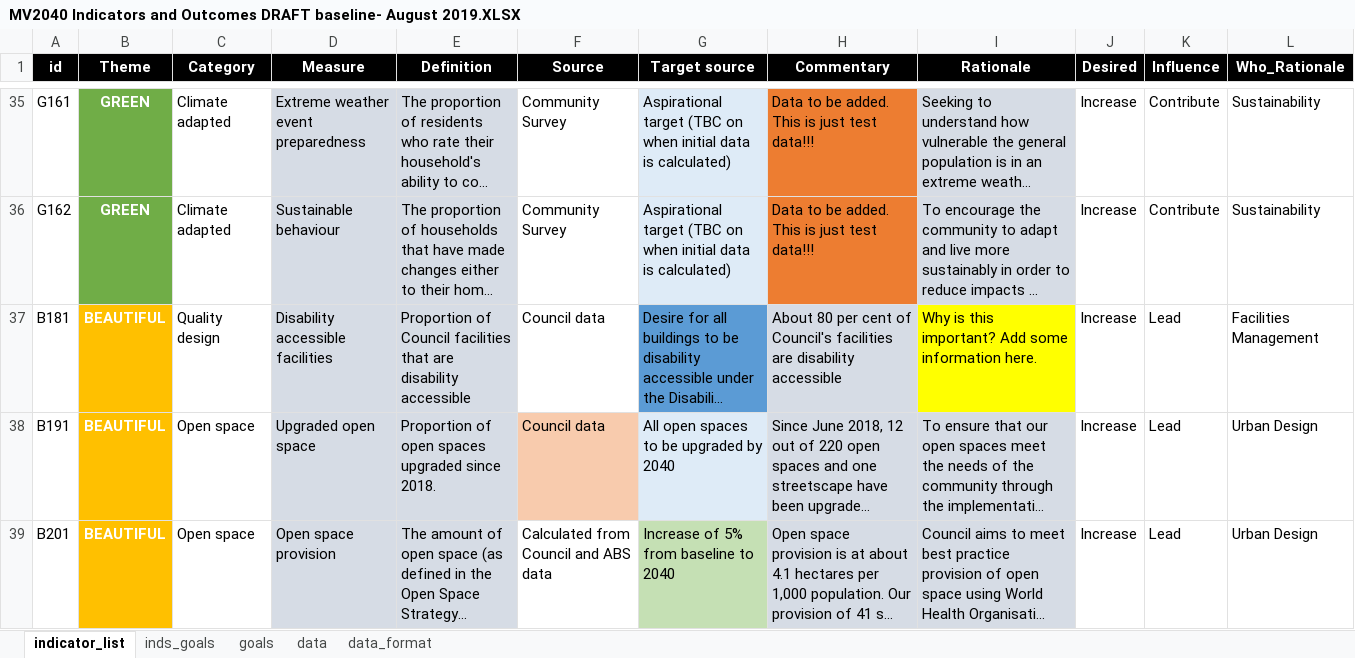
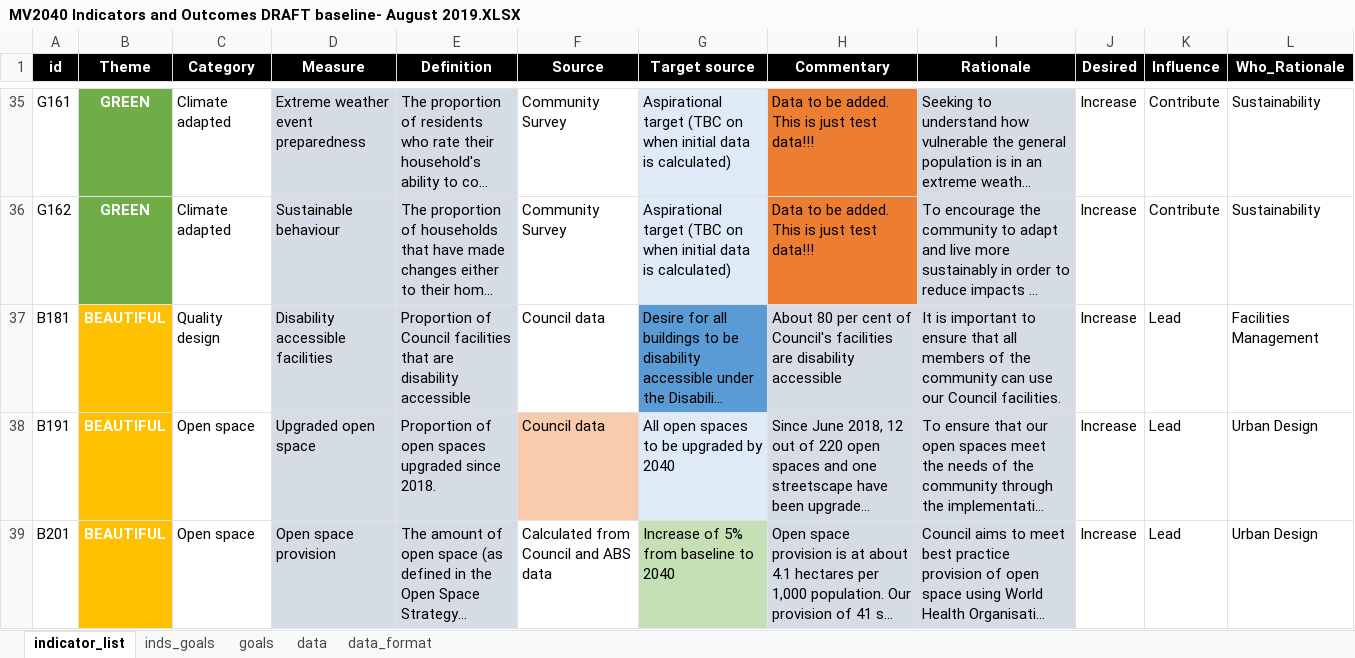
Before and after one commit to williamlai2/mv2040_outcomes_framework, an Excel workbook: MV2040 Indicators and Outcomes DRAFT baseline- August 2019.XLSX, sheet indicator_list, drawn as a sheet; only a part is shown, gaps mark what is left out; long unchanged cells end in …; values as stored, in another font and other column widths than the file's, no borders; conditional formats not drawn; the diff names each change by its address in the sheet, - before the commit and + after, or states it on an @@ line.

```diff
--- a/MV2040 Indicators and Outcomes DRAFT baseline- August 2019.XLSX (sheet indicator_list)
+++ b/MV2040 Indicators and Outcomes DRAFT baseline- August 2019.XLSX (sheet indicator_list)
-I37 (Rationale): Why is this important? Add some information here.
+I37 (Rationale): It is important to ensure that all members of the community can use our Council facilities.
-I37 fill: #FFFF00
+I37 fill: #D6DCE5
```
Also changed, not shown: sheet data, 2 other files.
